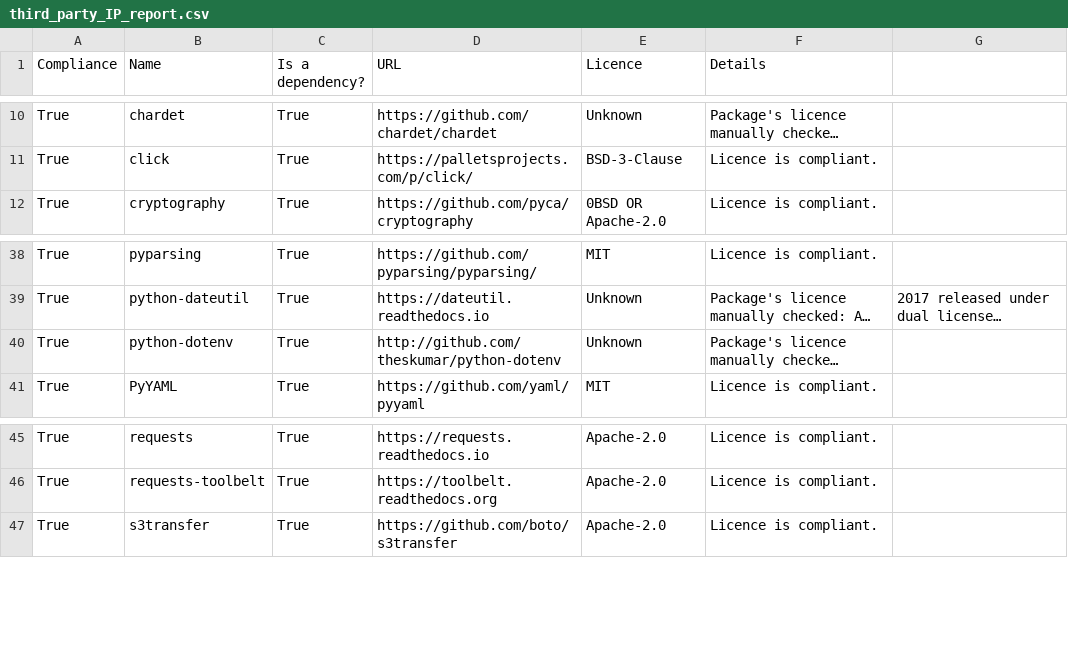
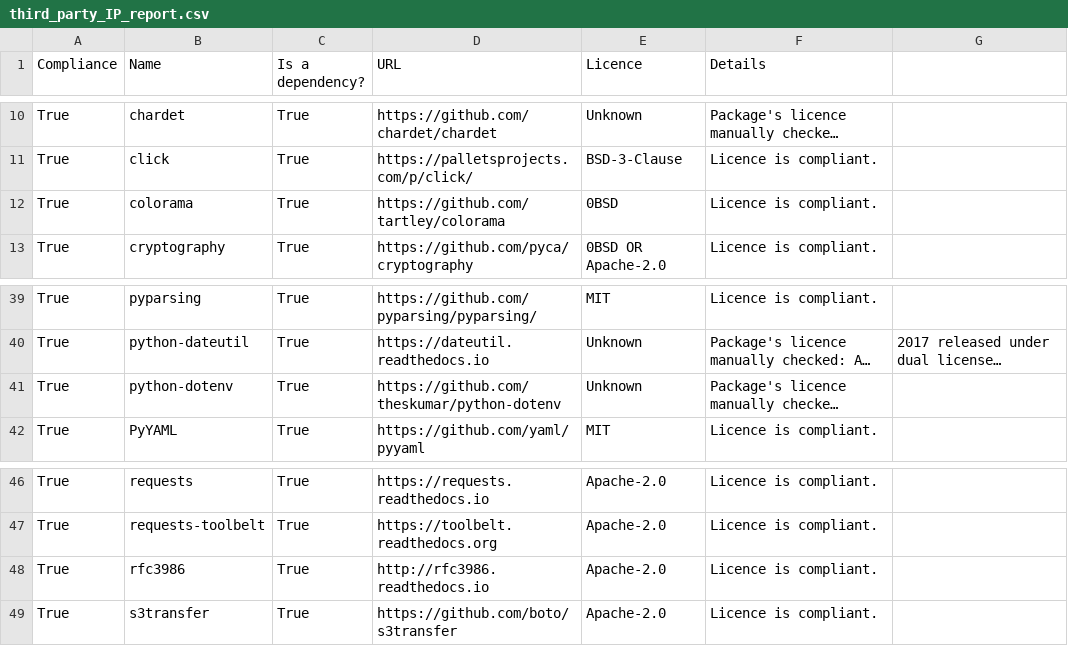
Before and after one commit to ARMmbed/continuous-delivery-scripts, a CSV file: docs/third_party_IP_report.csv, drawn as a sheet; only a part is shown, gaps mark what is left out; long unchanged cells end in …; addresses are those after the commit; the diff names each change by its address in the sheet, - before the commit and + after, or states it on an @@ line.

```diff
--- a/docs/third_party_IP_report.csv
+++ b/docs/third_party_IP_report.csv
+row 12: True | colorama | True | https://github.com/tartley/colorama | 0BSD | Licence is compliant.
-D41 (URL): http://github.com/theskumar/python-dotenv
+D41 (URL): https://github.com/theskumar/python-dotenv
+row 48: True | rfc3986 | True | http://rfc3986.readthedocs.io | Apache-2.0 | Licence is compliant.
```
Also changed, not shown: 36 other files.
